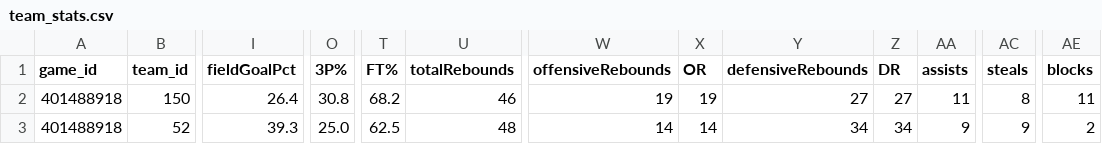
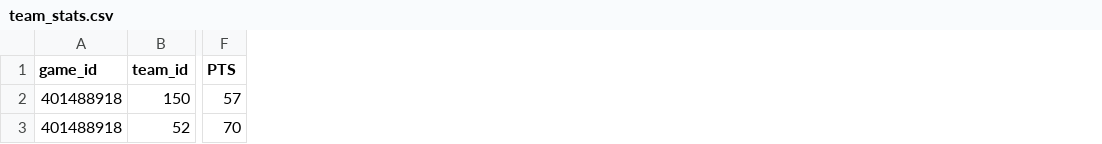
Before and after one commit to aburkard/espn-data, a CSV file: espn_data/data/processed/csv/2023/games/401488918/team_stats.csv, drawn as a sheet; only a part is shown, gaps mark what is left out; removed rows and columns are numbered as before the commit, all else as after; the diff covers the shown part only; the diff names each change by its address in the sheet, - before the commit and + after, or states it on an @@ line.

Commit message:
Fix some data processing issues

```diff
--- a/espn_data/data/processed/csv/2023/games/401488918/team_stats.csv
+++ b/espn_data/data/processed/csv/2023/games/401488918/team_stats.csv
+column F (PTS), rows 2-3: 57 | 70
-column I (fieldGoalPct), rows 2-3: 26.4 | 39.3
-column O (3P%), rows 2-3: 30.8 | 25.0
-column T (FT%), rows 2-3: 68.2 | 62.5
-column U (totalRebounds), rows 2-3: 46 | 48
-column W (offensiveRebounds), rows 2-3: 19 | 14
-column X (OR), rows 2-3: 19 | 14
-column Y (defensiveRebounds), rows 2-3: 27 | 34
-column Z (DR), rows 2-3: 27 | 34
-column AA (assists), rows 2-3: 11 | 9
-column AC (steals), rows 2-3: 8 | 9
-column AE (blocks), rows 2-3: 11 | 2
```
Also changed, not shown: 2 added columns, 10 removed columns and 12 edited cells elsewhere in this file, 22 other files.
